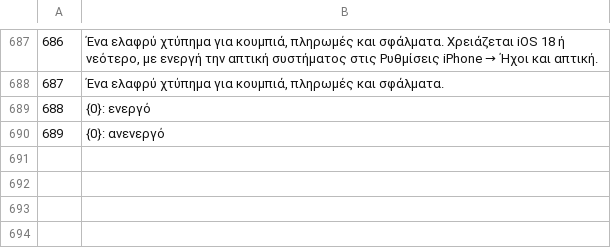
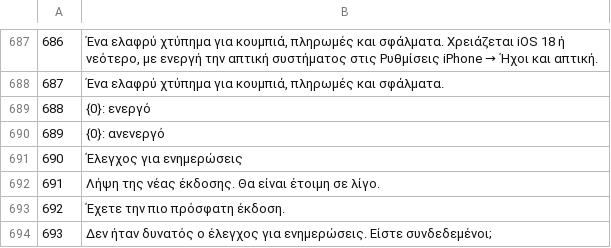
Before and after one commit to Random21m/blindsig, a TSV file: tools/i18n/tr/el.tsv, drawn as a sheet; only a part is shown, gaps mark what is left out; the diff names each change by its address in the sheet, - before the commit and + after, or states it on an @@ line.

```diff
--- a/tools/i18n/tr/el.tsv
+++ b/tools/i18n/tr/el.tsv
+row 691: 690 | Έλεγχος για ενημερώσεις
+row 692: 691 | Λήψη της νέας έκδοσης. Θα είναι έτοιμη σε λίγο.
+row 693: 692 | Έχετε την πιο πρόσφατη έκδοση.
+row 694: 693 | Δεν ήταν δυνατός ο έλεγχος για ενημερώσεις. Είστε συνδεδεμένοι;
```
Also changed, not shown: tools/i18n/tr/ar.tsv, tools/i18n/tr/fr.tsv, 44 other files.
